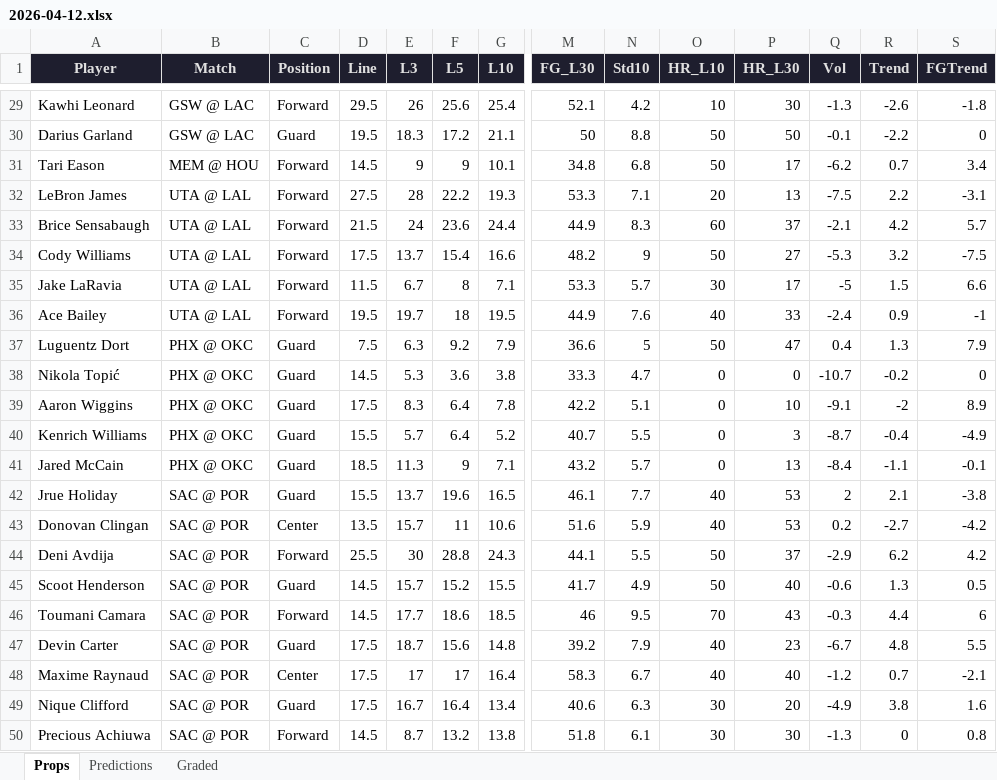
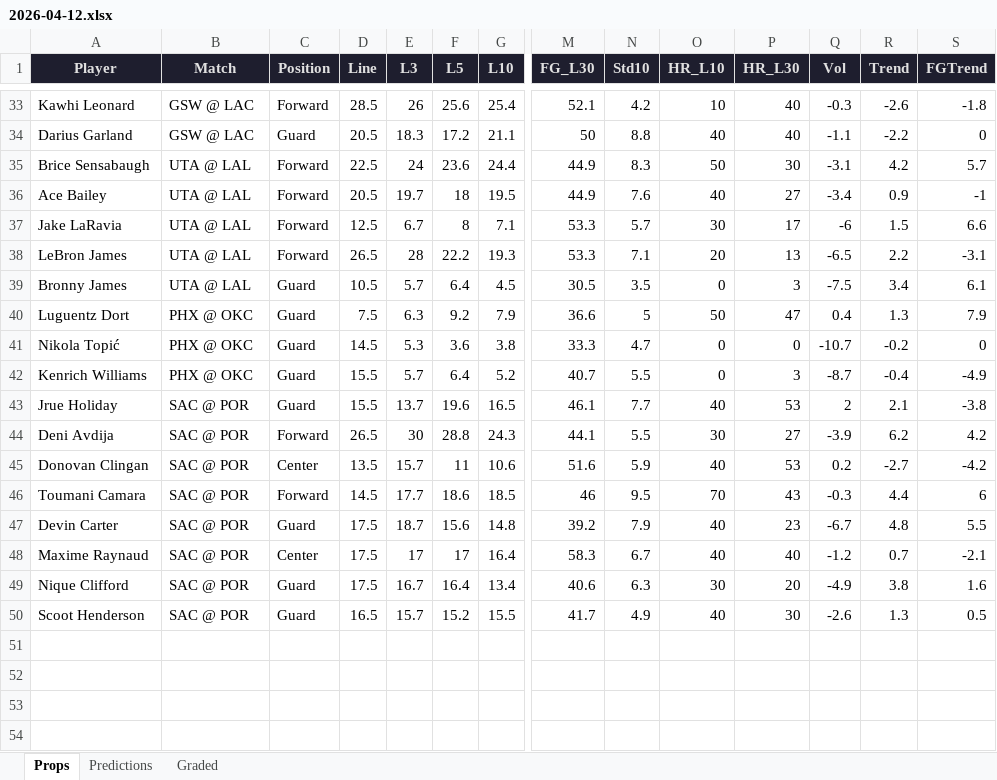
Before and after one commit to iamwerewolf1007/PropEdgeV9.2, an Excel workbook: daily/2026-04-12.xlsx, sheet Props, drawn as a sheet; only a part is shown, gaps mark what is left out; values as stored, in another font and other column widths than the file's, no borders; removed rows and columns are numbered as before the commit, all else as after; rows hold the shown columns only; the diff covers the shown part only; the diff names each change by its address in the sheet, - before the commit and + after, or states it on an @@ line.

```diff
--- a/daily/2026-04-12.xlsx (sheet Props)
+++ b/daily/2026-04-12.xlsx (sheet Props)
-D33 (Line): 29.5
+D33 (Line): 28.5
-P33 (HR_L30): 30
+P33 (HR_L30): 40
-Q33 (Vol): -1.3
+Q33 (Vol): -0.3
-D34 (Line): 19.5
+D34 (Line): 20.5
-O34 (HR_L10): 50
+O34 (HR_L10): 40
-P34 (HR_L30): 50
+P34 (HR_L30): 40
-Q34 (Vol): -0.1
+Q34 (Vol): -1.1
-row 31: Tari Eason | MEM @ HOU | Forward | 14.5 | 9 | 9 | 10.1 | 34.8 | 6.8 | 50 | 17 | -6.2 | 0.7 | 3.4
-row 32: LeBron James | UTA @ LAL | Forward | 27.5 | 28 | 22.2 | 19.3 | 53.3 | 7.1 | 20 | 13 | -7.5 | 2.2 | -3.1
-D35 (Line): 21.5
+D35 (Line): 22.5
-O35 (HR_L10): 60
+O35 (HR_L10): 50
-P35 (HR_L30): 37
+P35 (HR_L30): 30
-Q35 (Vol): -2.1
+Q35 (Vol): -3.1
-row 34: Cody Williams | UTA @ LAL | Forward | 17.5 | 13.7 | 15.4 | 16.6 | 48.2 | 9 | 50 | 27 | -5.3 | 3.2 | -7.5
+row 36: Ace Bailey | UTA @ LAL | Forward | 20.5 | 19.7 | 18 | 19.5 | 44.9 | 7.6 | 40 | 27 | -3.4 | 0.9 | -1
-D37 (Line): 11.5
+D37 (Line): 12.5
-Q37 (Vol): -5
+Q37 (Vol): -6
-row 36: Ace Bailey | UTA @ LAL | Forward | 19.5 | 19.7 | 18 | 19.5 | 44.9 | 7.6 | 40 | 33 | -2.4 | 0.9 | -1
+row 38: LeBron James | UTA @ LAL | Forward | 26.5 | 28 | 22.2 | 19.3 | 53.3 | 7.1 | 20 | 13 | -6.5 | 2.2 | -3.1
+row 39: Bronny James | UTA @ LAL | Guard | 10.5 | 5.7 | 6.4 | 4.5 | 30.5 | 3.5 | 0 | 3 | -7.5 | 3.4 | 6.1
-row 39: Aaron Wiggins | PHX @ OKC | Guard | 17.5 | 8.3 | 6.4 | 7.8 | 42.2 | 5.1 | 0 | 10 | -9.1 | -2 | 8.9
-row 41: Jared McCain | PHX @ OKC | Guard | 18.5 | 11.3 | 9 | 7.1 | 43.2 | 5.7 | 0 | 13 | -8.4 | -1.1 | -0.1
+row 44: Deni Avdija | SAC @ POR | Forward | 26.5 | 30 | 28.8 | 24.3 | 44.1 | 5.5 | 30 | 27 | -3.9 | 6.2 | 4.2
-row 44: Deni Avdija | SAC @ POR | Forward | 25.5 | 30 | 28.8 | 24.3 | 44.1 | 5.5 | 50 | 37 | -2.9 | 6.2 | 4.2
-row 45: Scoot Henderson | SAC @ POR | Guard | 14.5 | 15.7 | 15.2 | 15.5 | 41.7 | 4.9 | 50 | 40 | -0.6 | 1.3 | 0.5
-row 50: Precious Achiuwa | SAC @ POR | Forward | 14.5 | 8.7 | 13.2 | 13.8 | 51.8 | 6.1 | 30 | 30 | -1.3 | 0 | 0.8
+row 50: Scoot Henderson | SAC @ POR | Guard | 16.5 | 15.7 | 15.2 | 15.5 | 41.7 | 4.9 | 40 | 30 | -2.6 | 1.3 | 0.5
```
Also changed, not shown: 12 added rows, 8 removed rows, 1 moved row and 14 edited cells elsewhere in this sheet, sheet Predictions, sheet Graded, 3 other files.
